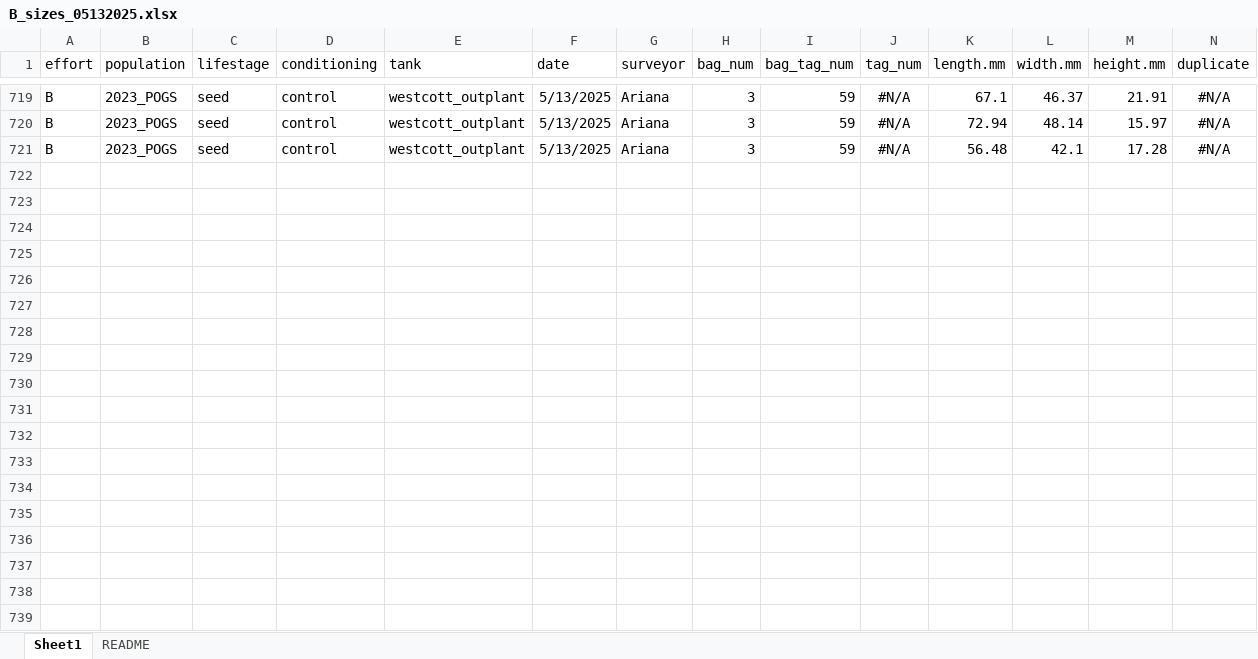
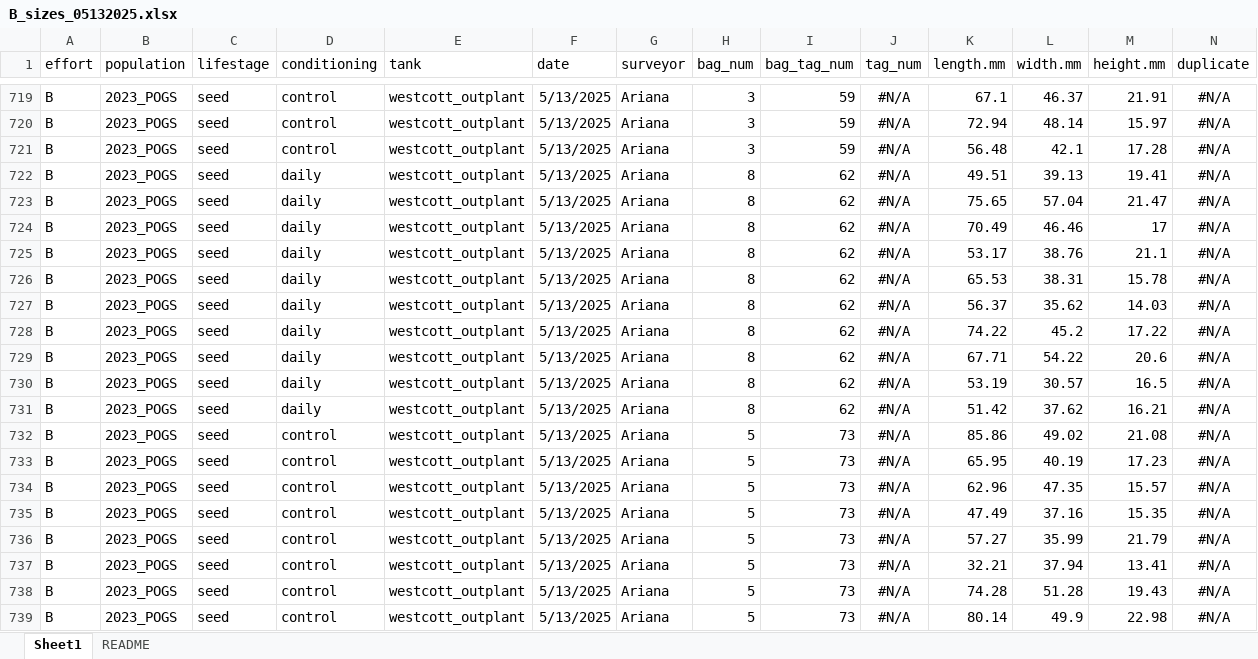
Before and after one commit to RobertsLab/project-gigas-conditioning, an Excel workbook: data/sizes/B_2023POGS_small_seed_daily/B_sizes_05132025.xlsx, sheet Sheet1, drawn as a sheet; only a part is shown, gaps mark what is left out; values as stored, in another font and other column widths than the file's, no borders; rows hold the shown columns only; the diff covers the shown part only; the diff names each change by its address in the sheet, - before the commit and + after, or states it on an @@ line.

Commit message:
new data for growth/volume model

```diff
--- a/data/sizes/B_2023POGS_small_seed_daily/B_sizes_05132025.xlsx (sheet Sheet1)
+++ b/data/sizes/B_2023POGS_small_seed_daily/B_sizes_05132025.xlsx (sheet Sheet1)
+row 722: B | 2023_POGS | seed | daily | westcott_outplant | 5/13/2025 | Ariana | 8 | 62 | #N/A | 49.51 | 39.13 | 19.41 | #N/A
+row 723: B | 2023_POGS | seed | daily | westcott_outplant | 5/13/2025 | Ariana | 8 | 62 | #N/A | 75.65 | 57.04 | 21.47 | #N/A
+row 724: B | 2023_POGS | seed | daily | westcott_outplant | 5/13/2025 | Ariana | 8 | 62 | #N/A | 70.49 | 46.46 | 17 | #N/A
+row 725: B | 2023_POGS | seed | daily | westcott_outplant | 5/13/2025 | Ariana | 8 | 62 | #N/A | 53.17 | 38.76 | 21.1 | #N/A
+row 726: B | 2023_POGS | seed | daily | westcott_outplant | 5/13/2025 | Ariana | 8 | 62 | #N/A | 65.53 | 38.31 | 15.78 | #N/A
+row 727: B | 2023_POGS | seed | daily | westcott_outplant | 5/13/2025 | Ariana | 8 | 62 | #N/A | 56.37 | 35.62 | 14.03 | #N/A
+row 728: B | 2023_POGS | seed | daily | westcott_outplant | 5/13/2025 | Ariana | 8 | 62 | #N/A | 74.22 | 45.2 | 17.22 | #N/A
+row 729: B | 2023_POGS | seed | daily | westcott_outplant | 5/13/2025 | Ariana | 8 | 62 | #N/A | 67.71 | 54.22 | 20.6 | #N/A
+row 730: B | 2023_POGS | seed | daily | westcott_outplant | 5/13/2025 | Ariana | 8 | 62 | #N/A | 53.19 | 30.57 | 16.5 | #N/A
+row 731: B | 2023_POGS | seed | daily | westcott_outplant | 5/13/2025 | Ariana | 8 | 62 | #N/A | 51.42 | 37.62 | 16.21 | #N/A
+row 732: B | 2023_POGS | seed | control | westcott_outplant | 5/13/2025 | Ariana | 5 | 73 | #N/A | 85.86 | 49.02 | 21.08 | #N/A
+row 733: B | 2023_POGS | seed | control | westcott_outplant | 5/13/2025 | Ariana | 5 | 73 | #N/A | 65.95 | 40.19 | 17.23 | #N/A
+row 734: B | 2023_POGS | seed | control | westcott_outplant | 5/13/2025 | Ariana | 5 | 73 | #N/A | 62.96 | 47.35 | 15.57 | #N/A
+row 735: B | 2023_POGS | seed | control | westcott_outplant | 5/13/2025 | Ariana | 5 | 73 | #N/A | 47.49 | 37.16 | 15.35 | #N/A
+row 736: B | 2023_POGS | seed | control | westcott_outplant | 5/13/2025 | Ariana | 5 | 73 | #N/A | 57.27 | 35.99 | 21.79 | #N/A
+row 737: B | 2023_POGS | seed | control | westcott_outplant | 5/13/2025 | Ariana | 5 | 73 | #N/A | 32.21 | 37.94 | 13.41 | #N/A
+row 738: B | 2023_POGS | seed | control | westcott_outplant | 5/13/2025 | Ariana | 5 | 73 | #N/A | 74.28 | 51.28 | 19.43 | #N/A
+row 739: B | 2023_POGS | seed | control | westcott_outplant | 5/13/2025 | Ariana | 5 | 73 | #N/A | 80.14 | 49.9 | 22.98 | #N/A
```
Also changed, not shown: 72 added rows elsewhere in this sheet.
